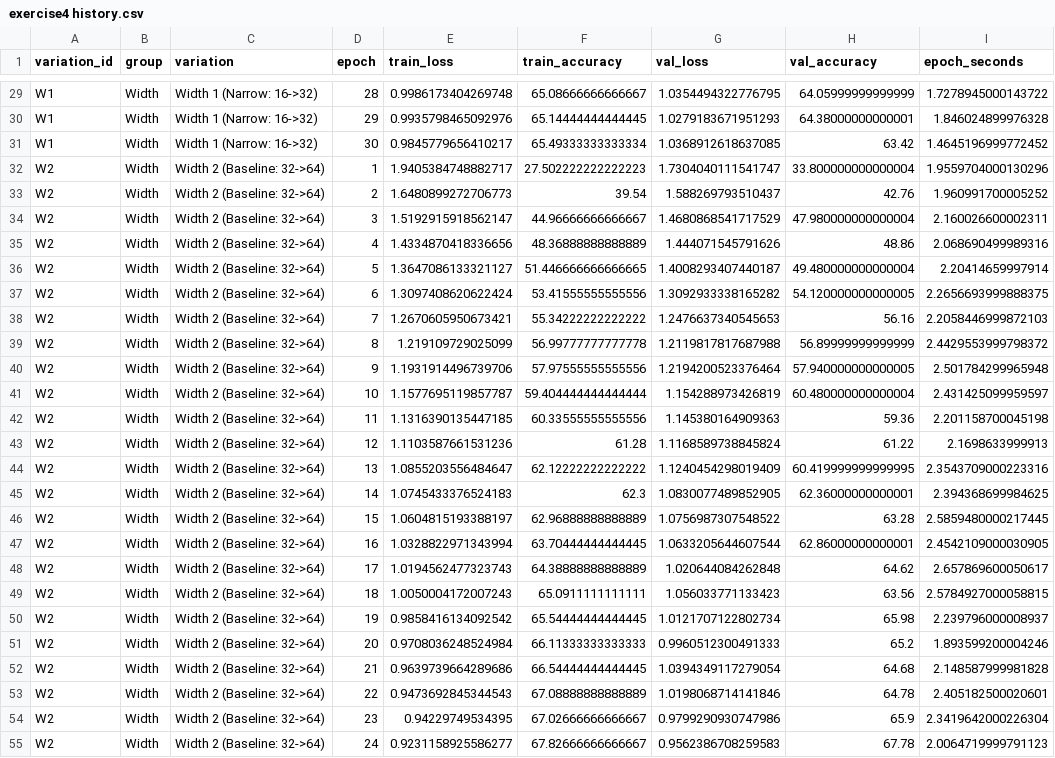
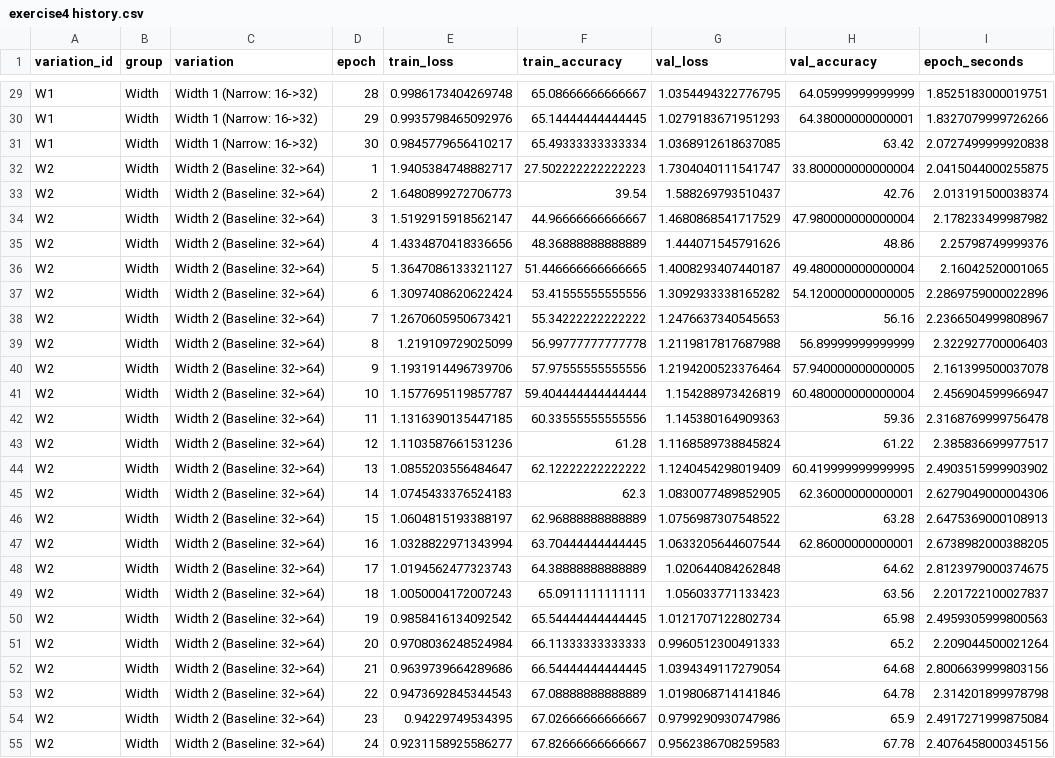
Before and after one commit to sithumi-i/PUSL3123_pytorch-CIFAR10, a CSV file: outputs/exercise4 history.csv, drawn as a sheet; only a part is shown, gaps mark what is left out; the diff covers the shown part only; the diff names each change by its address in the sheet, - before the commit and + after, or states it on an @@ line.

```diff
--- a/outputs/exercise4 history.csv
+++ b/outputs/exercise4 history.csv
-I29 (epoch_seconds): 1.7278945000143722
+I29 (epoch_seconds): 1.8525183000019751
-I30 (epoch_seconds): 1.846024899976328
+I30 (epoch_seconds): 1.8327079999726266
-I31 (epoch_seconds): 1.4645196999772452
+I31 (epoch_seconds): 2.0727499999920838
-I32 (epoch_seconds): 1.9559704000130296
+I32 (epoch_seconds): 2.0415044000255875
-I33 (epoch_seconds): 1.960991700005252
+I33 (epoch_seconds): 2.013191500038374
-I34 (epoch_seconds): 2.160026600002311
+I34 (epoch_seconds): 2.178233499987982
-I35 (epoch_seconds): 2.068690499989316
+I35 (epoch_seconds): 2.25798749999376
-I36 (epoch_seconds): 2.20414659997914
+I36 (epoch_seconds): 2.16042520001065
-I37 (epoch_seconds): 2.2656693999888375
+I37 (epoch_seconds): 2.2869759000022896
-I38 (epoch_seconds): 2.2058446999872103
+I38 (epoch_seconds): 2.2366504999808967
-I39 (epoch_seconds): 2.4429553999798372
+I39 (epoch_seconds): 2.322927700006403
-I40 (epoch_seconds): 2.501784299965948
+I40 (epoch_seconds): 2.161399500037078
-I41 (epoch_seconds): 2.431425099959597
+I41 (epoch_seconds): 2.456904599966947
-I42 (epoch_seconds): 2.201158700045198
+I42 (epoch_seconds): 2.3168769999756478
-I43 (epoch_seconds): 2.1698633999913
+I43 (epoch_seconds): 2.385836699977517
-I44 (epoch_seconds): 2.3543709000223316
+I44 (epoch_seconds): 2.4903515999903902
-I45 (epoch_seconds): 2.394368699984625
+I45 (epoch_seconds): 2.6279049000004306
-I46 (epoch_seconds): 2.5859480000217445
+I46 (epoch_seconds): 2.6475369000108913
-I47 (epoch_seconds): 2.4542109000030905
+I47 (epoch_seconds): 2.6738982000388205
-I48 (epoch_seconds): 2.657869600050617
+I48 (epoch_seconds): 2.8123979000374675
-I49 (epoch_seconds): 2.5784927000058815
+I49 (epoch_seconds): 2.201722100027837
-I50 (epoch_seconds): 2.239796000008937
+I50 (epoch_seconds): 2.4959305999800563
-I51 (epoch_seconds): 1.893599200004246
+I51 (epoch_seconds): 2.209044500021264
-I52 (epoch_seconds): 2.148587999981828
+I52 (epoch_seconds): 2.8006639999803156
-I53 (epoch_seconds): 2.405182500020601
+I53 (epoch_seconds): 2.314201899978798
-I54 (epoch_seconds): 2.3419642000226304
+I54 (epoch_seconds): 2.4917271999875084
-I55 (epoch_seconds): 2.0064719999791123
+I55 (epoch_seconds): 2.4076458000345156
```
Also changed, not shown: 153 edited cells elsewhere in this file, outputs/exercise4 comparison.csv, 5 other files.
